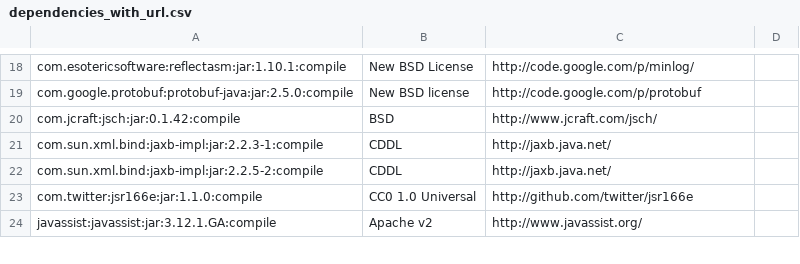
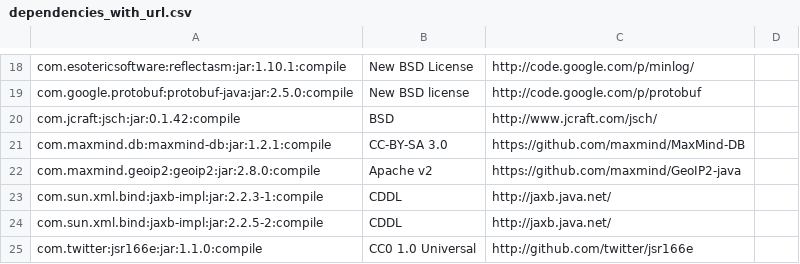
Before and after one commit to apache/metron, a CSV file: dependencies_with_url.csv, drawn as a sheet; only a part is shown, gaps mark what is left out; the shorter side is filled out with more unchanged rows.

Commit message:
Update with MaxMind license

```diff
--- a/dependencies_with_url.csv
+++ b/dependencies_with_url.csv
@@ -20,2 +20,4 @@ com.google.protobuf:protobuf-java:jar:2.5.0:compile,New BSD license,http://code.
 com.jcraft:jsch:jar:0.1.42:compile,BSD,http://www.jcraft.com/jsch/
+com.maxmind.db:maxmind-db:jar:1.2.1:compile,CC-BY-SA 3.0,https://github.com/maxmind/MaxMind-DB
+com.maxmind.geoip2:geoip2:jar:2.8.0:compile,Apache v2,https://github.com/maxmind/GeoIP2-java
 com.sun.xml.bind:jaxb-impl:jar:2.2.3-1:compile,CDDL,http://jaxb.java.net/
```
Also changed, not shown: 1 other file.
